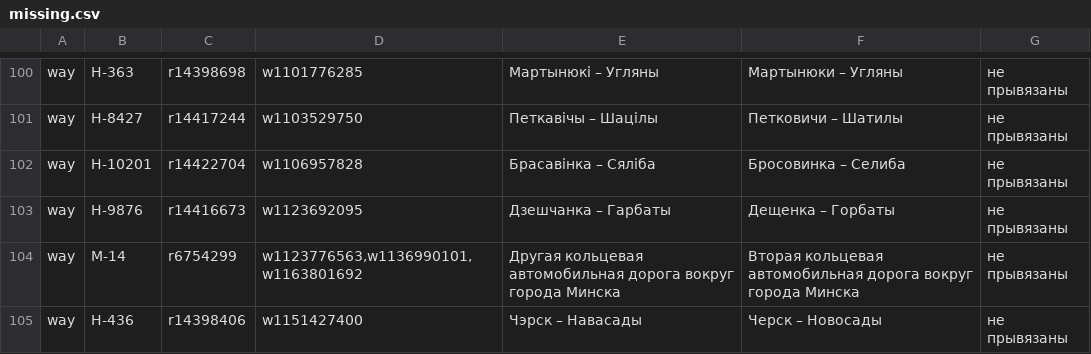
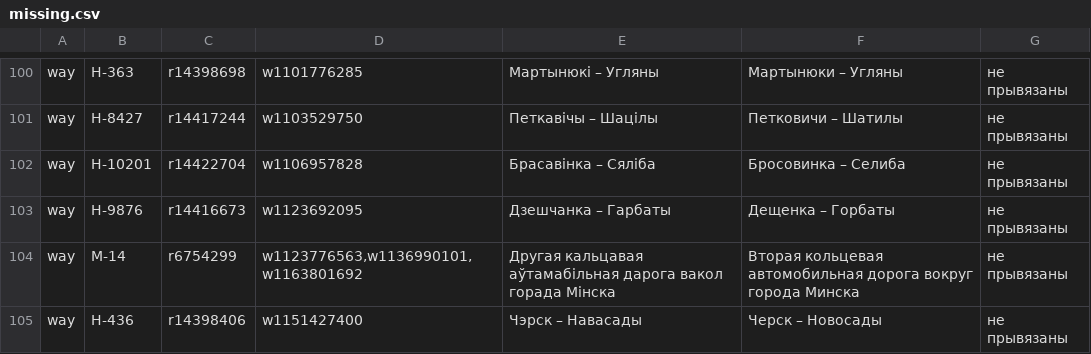
Before and after one commit to lidacity/osm-validator, a CSV file: docs/missing.csv, drawn as a sheet; only a part is shown, gaps mark what is left out.

```diff
--- a/docs/missing.csv
+++ b/docs/missing.csv
@@ -103,3 +103,3 @@ way;Н-10201;r14422704;w1106957828;Брасавінка – Сяліба;Бро
 way;Н-9876;r14416673;w1123692095;Дзешчанка – Гарбаты;Дещенка – Горбаты;не прывязаны
-way;М-14;r6754299;w1123776563,w1136990101,w1163801692;Другая кольцевая автомобильная дорога вокруг города Минска;Вторая кольцевая автомобильная дорога вокруг города Минска;не прывязаны
+way;М-14;r6754299;w1123776563,w1136990101,w1163801692;Другая кальцавая аўтамабільная дарога вакол горада Мінска;Вторая кольцевая автомобильная дорога вокруг города Минска;не прывязаны
 way;Н-436;r14398406;w1151427400;Чэрск – Навасады;Черск – Новосады;не прывязаны
```
Also changed, not shown: 7 other files.
